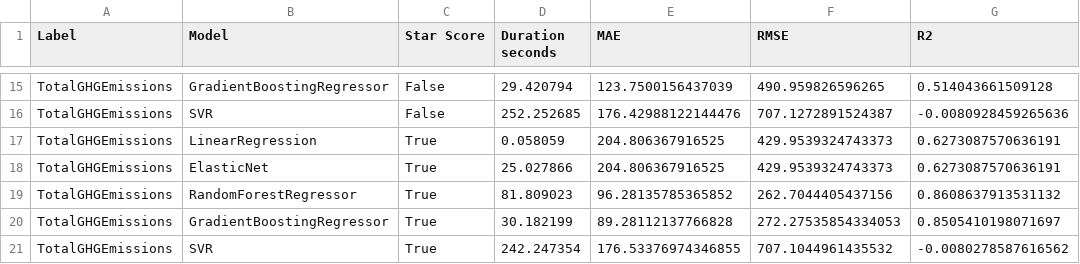
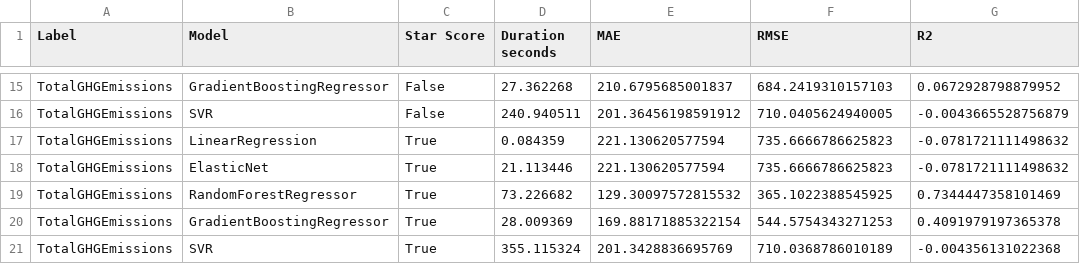
Before and after one commit to mijkami/openclassrooms, a CSV file: projets/projet_4/models_results.csv, drawn as a sheet; only a part is shown, gaps mark what is left out; the diff covers the shown part only; the diff names each change by its address in the sheet, - before the commit and + after, or states it on an @@ line.

Commit message:
finish recompute models and printing results

```diff
--- a/projets/projet_4/models_results.csv
+++ b/projets/projet_4/models_results.csv
-D15 (Duration seconds): 29.420794
+D15 (Duration seconds): 27.362268
-E15 (MAE): 123.7500156437039
+E15 (MAE): 210.6795685001837
-F15 (RMSE): 490.959826596265
+F15 (RMSE): 684.2419310157103
-G15 (R2): 0.514043661509128
+G15 (R2): 0.0672928798879952
-D16 (Duration seconds): 252.252685
+D16 (Duration seconds): 240.940511
-E16 (MAE): 176.42988122144476
+E16 (MAE): 201.36456198591912
-F16 (RMSE): 707.1272891524387
+F16 (RMSE): 710.0405624940005
-G16 (R2): -0.0080928459265636
+G16 (R2): -0.0043665528756879
-D17 (Duration seconds): 0.058059
+D17 (Duration seconds): 0.084359
-E17:E18 (MAE): 204.806367916525
+E17:E18 (MAE): 221.130620577594
-F17:F18 (RMSE): 429.9539324743373
+F17:F18 (RMSE): 735.6666786625823
-G17:G18 (R2): 0.6273087570636191
+G17:G18 (R2): -0.0781721111498632
-D18 (Duration seconds): 25.027866
+D18 (Duration seconds): 21.113446
-D19 (Duration seconds): 81.809023
+D19 (Duration seconds): 73.226682
-E19 (MAE): 96.28135785365852
+E19 (MAE): 129.30097572815532
-F19 (RMSE): 262.7044405437156
+F19 (RMSE): 365.1022388545925
-G19 (R2): 0.8608637913531132
+G19 (R2): 0.7344447358101469
-D20 (Duration seconds): 30.182199
+D20 (Duration seconds): 28.009369
-E20 (MAE): 89.28112137766828
+E20 (MAE): 169.88171885322154
-F20 (RMSE): 272.27535854334053
+F20 (RMSE): 544.5754343271253
-G20 (R2): 0.8505410198071697
+G20 (R2): 0.4091979197365378
-D21 (Duration seconds): 242.247354
+D21 (Duration seconds): 355.115324
-E21 (MAE): 176.53376974346855
+E21 (MAE): 201.3428836695769
-F21 (RMSE): 707.1044961435532
+F21 (RMSE): 710.0368786010189
-G21 (R2): -0.0080278587616562
+G21 (R2): -0.004356131022368
```
Also changed, not shown: 10 added rows, 10 removed rows and 12 edited cells elsewhere in this file, projets/projet_4/emissions_with_scarscore_performances.csv, projets/projet_4/energy_no_scarscore_performances.csv, 5 other files.
